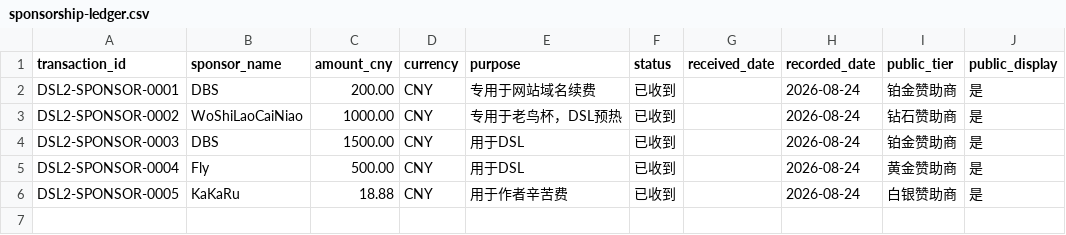
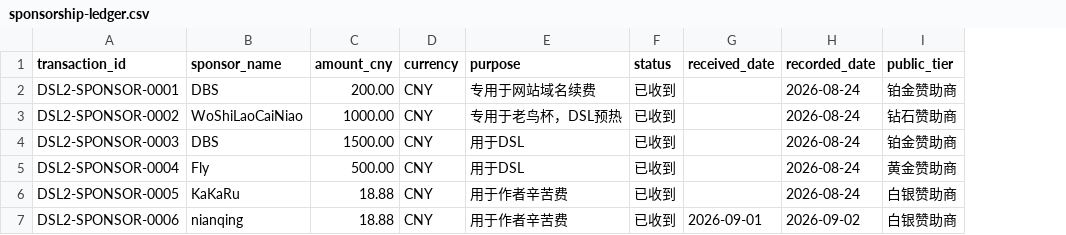
Before and after one commit to GGrush-Doudizhu/scdoudizhu-site, a CSV file: data-source/dsl2-sponsors/sponsorship-ledger.csv, drawn as a sheet; removed rows and columns are numbered as before the commit, all else as after; the diff names each change by its address in the sheet, - before the commit and + after, or states it on an @@ line.

```diff
--- a/data-source/dsl2-sponsors/sponsorship-ledger.csv
+++ b/data-source/dsl2-sponsors/sponsorship-ledger.csv
-column J (public_display), rows 2-6: all 是
+row 7: DSL2-SPONSOR-0006 | nianqing | 18.88 | CNY | 用于作者辛苦费 | 已收到 | 2026-09-01 | 2026-09-02 | 白银赞助商
```
Also changed, not shown: 7 other files.
